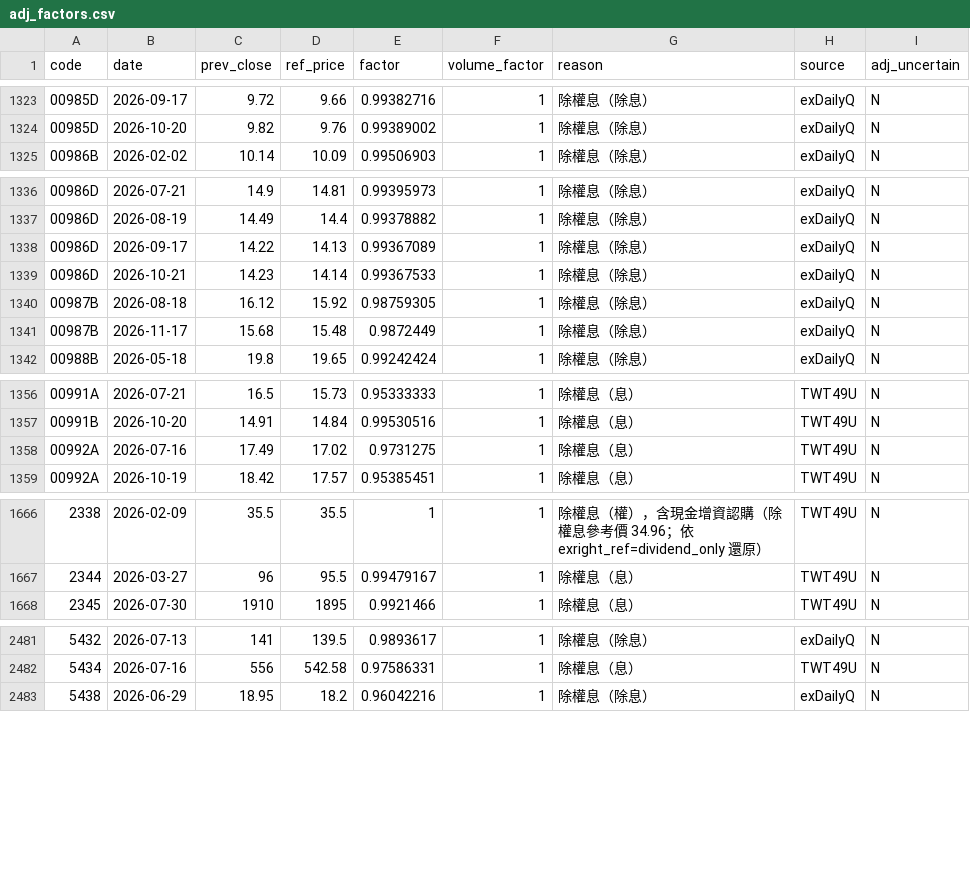
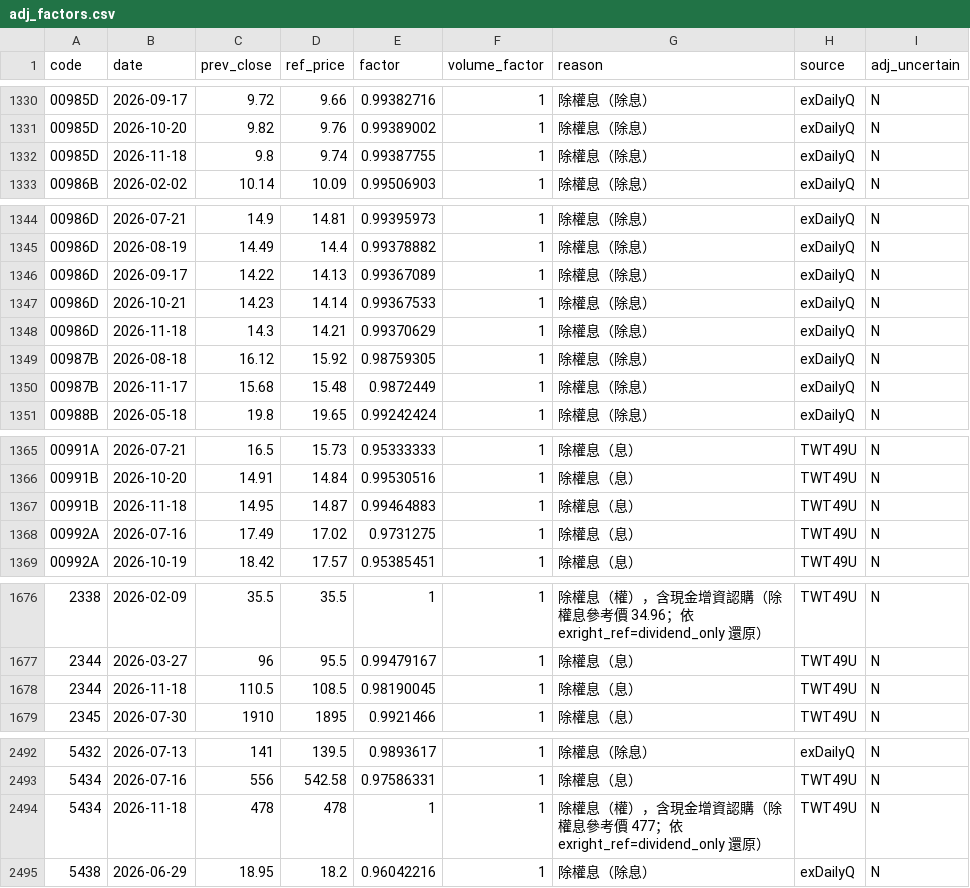
Before and after one commit to u6x06a/-tw-watchlist-data, a CSV file: data/adj_factors.csv, drawn as a sheet; only a part is shown, gaps mark what is left out; the diff covers the shown part only.

```diff
--- a/data/adj_factors.csv
+++ b/data/adj_factors.csv
@@ -1324,2 +1331,3 @@ code,date,prev_close,ref_price,factor,volume_factor,reason,source,adj_uncertain
 00985D,2026-10-20,9.82,9.76,0.99389002,1,除權息（除息）,exDailyQ,N
+00985D,2026-11-18,9.8,9.74,0.99387755,1,除權息（除息）,exDailyQ,N
 00986B,2026-02-02,10.14,10.09,0.99506903,1,除權息（除息）,exDailyQ,N
@@ -1339,2 +1347,3 @@ code,date,prev_close,ref_price,factor,volume_factor,reason,source,adj_uncertain
 00986D,2026-10-21,14.23,14.14,0.99367533,1,除權息（除息）,exDailyQ,N
+00986D,2026-11-18,14.3,14.21,0.99370629,1,除權息（除息）,exDailyQ,N
 00987B,2026-08-18,16.12,15.92,0.98759305,1,除權息（除息）,exDailyQ,N
@@ -1357,2 +1366,3 @@ code,date,prev_close,ref_price,factor,volume_factor,reason,source,adj_uncertain
 00991B,2026-10-20,14.91,14.84,0.99530516,1,除權息（息）,TWT49U,N
+00991B,2026-11-18,14.95,14.87,0.99464883,1,除權息（息）,TWT49U,N
 00992A,2026-07-16,17.49,17.02,0.9731275,1,除權息（息）,TWT49U,N
@@ -1667,2 +1677,3 @@ code,date,prev_close,ref_price,factor,volume_factor,reason,source,adj_uncertain
 2344,2026-03-27,96,95.5,0.99479167,1,除權息（息）,TWT49U,N
+2344,2026-11-18,110.5,108.5,0.98190045,1,除權息（息）,TWT49U,N
 2345,2026-07-30,1910,1895,0.9921466,1,除權息（息）,TWT49U,N
@@ -2482,2 +2493,3 @@ code,date,prev_close,ref_price,factor,volume_factor,reason,source,adj_uncertain
 5434,2026-07-16,556,542.58,0.97586331,1,除權息（息）,TWT49U,N
+5434,2026-11-18,478,478,1,1,除權息（權），含現金增資認購（除權息參考價 477；依 exright_ref=dividend_only 還原）,TWT49U,N
 5438,2026-06-29,18.95,18.2,0.96042216,1,除權息（除息）,exDailyQ,N
```
Also changed, not shown: 7 added rows elsewhere in this file, data/jump_review.csv, data/prices_adj.csv, 13 other files.
